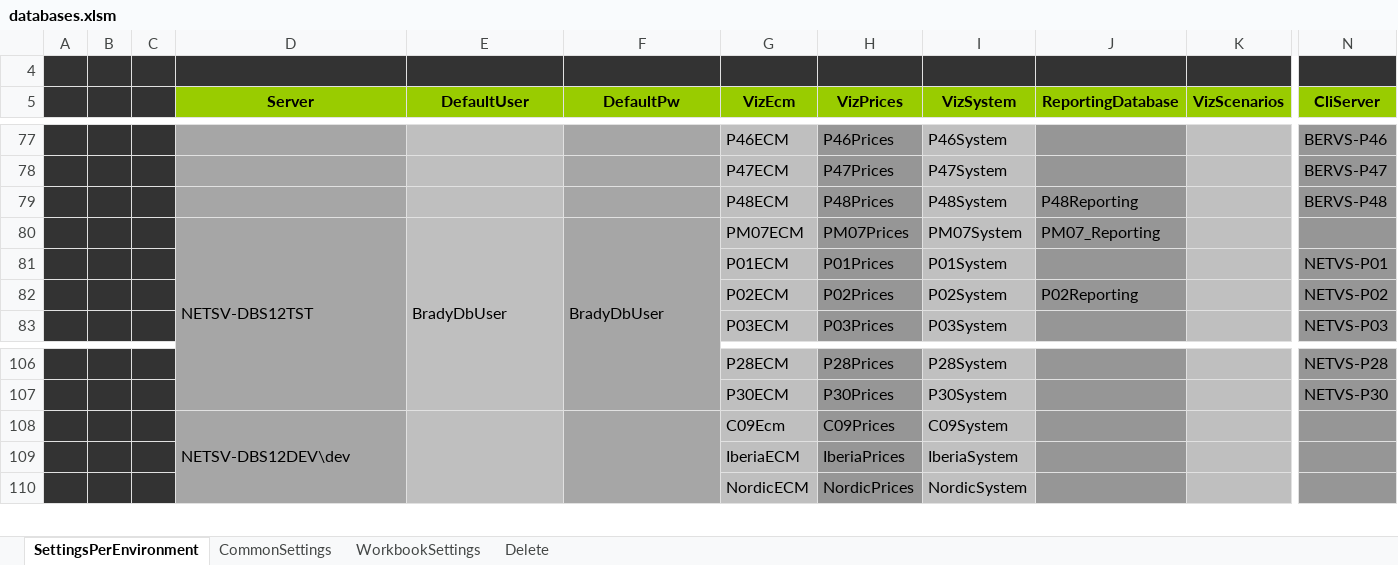
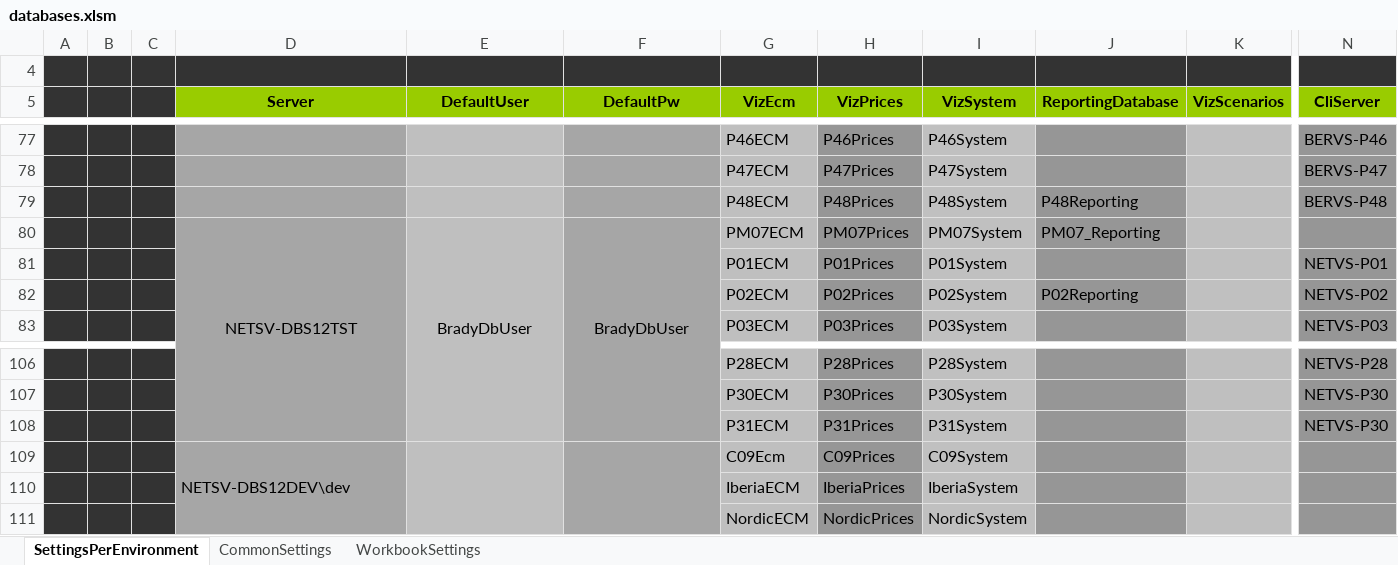
Before and after one commit to santiagoribero/info, an Excel workbook: databases.xlsm, sheet SettingsPerEnvironment, drawn as a sheet; only a part is shown, gaps mark what is left out; values as stored, in another font and other column widths than the file's, no borders; charts and pictures and conditional formats not drawn; rows hold the shown columns only; the diff names each change by its address in the sheet, - before the commit and + after, or states it on an @@ line.

Commit message:
Improvements in Excel sheets

```diff
--- a/databases.xlsm (sheet SettingsPerEnvironment)
+++ b/databases.xlsm (sheet SettingsPerEnvironment)
-sheet tab: Delete
-D80:F80 alignment: left
+D80:F80 alignment: center
+row 108:  |  |  |  |  |  | P31ECM | P31Prices | P31System |  |  | NETVS-P30
```
Also changed, not shown: charts or pictures, 1 other file.
